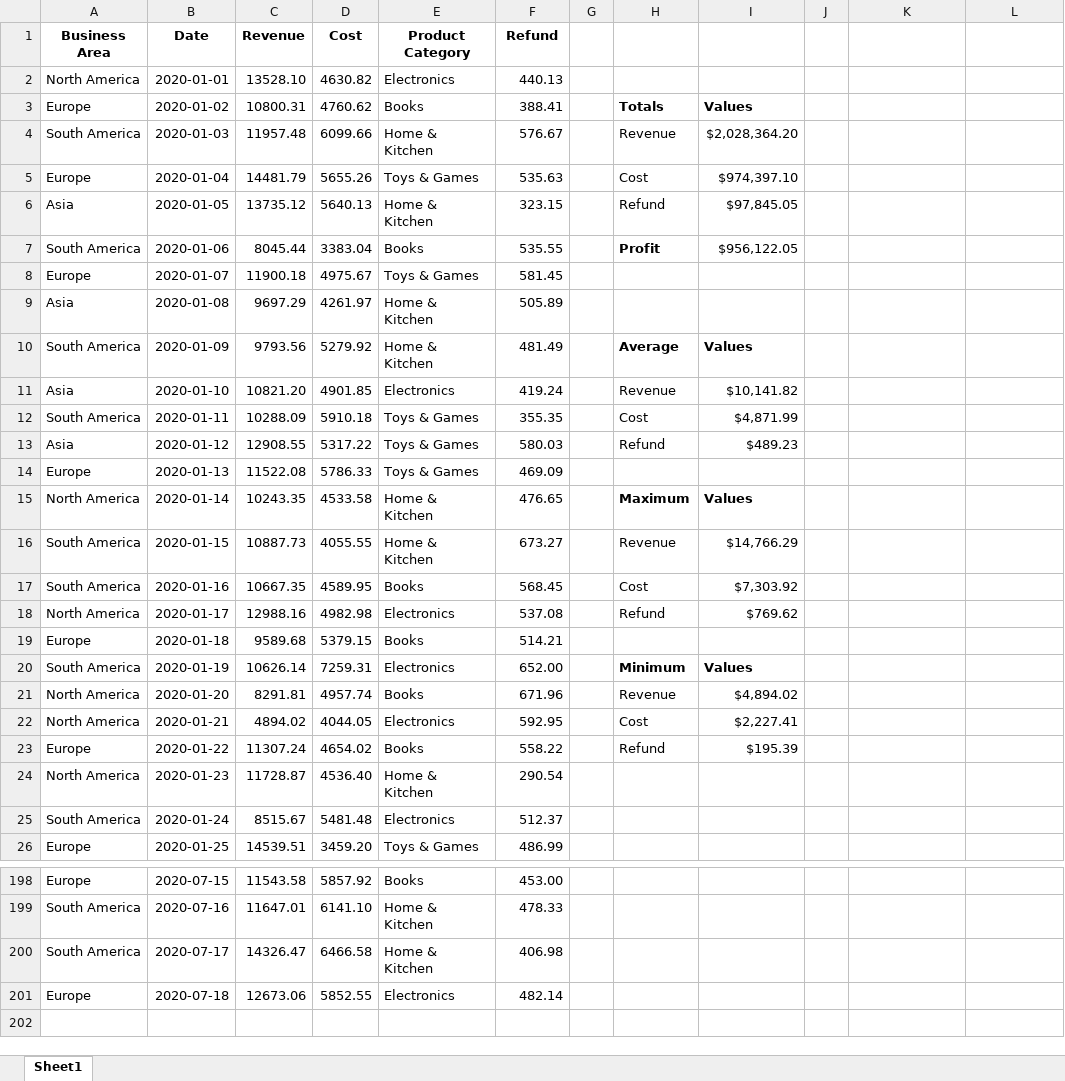
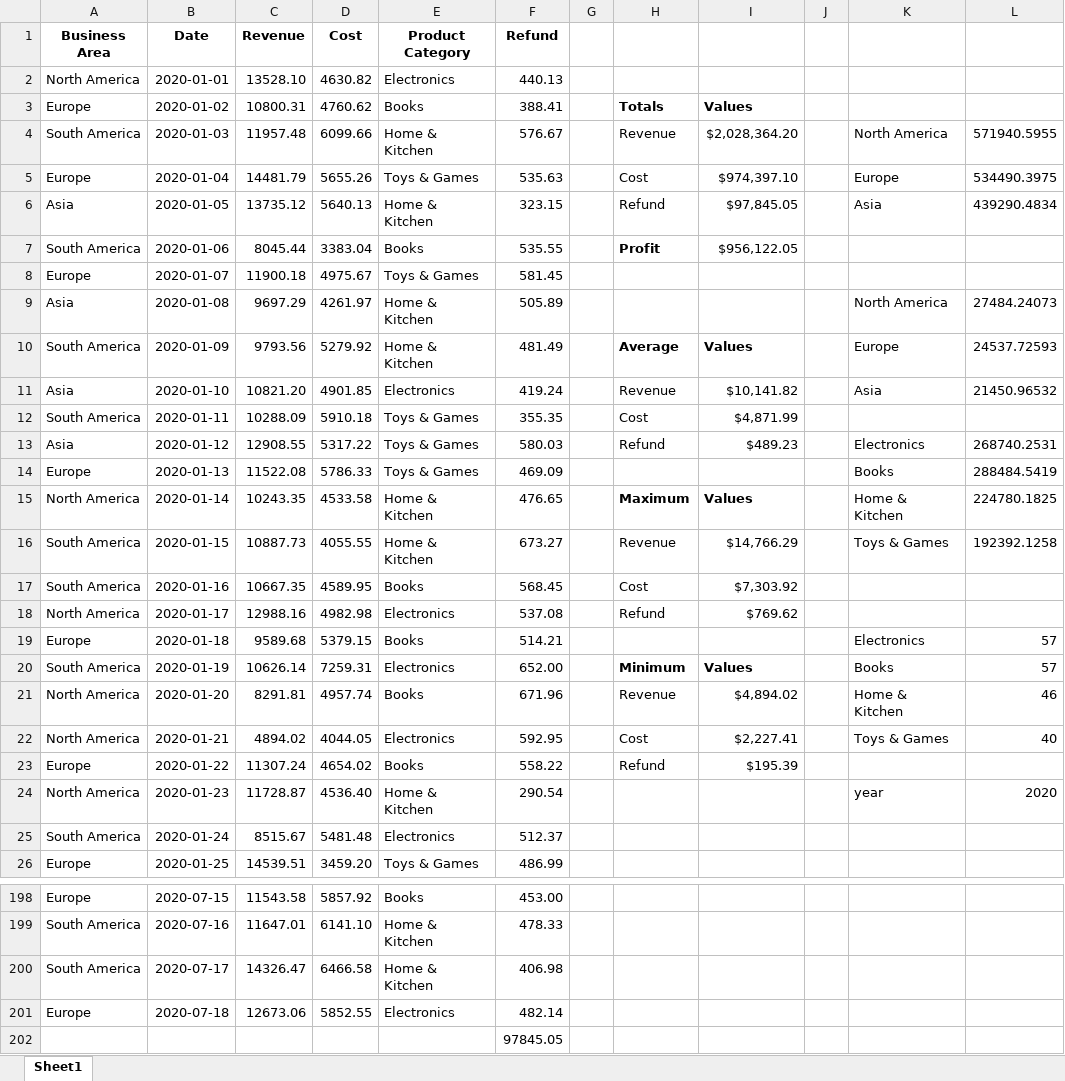
Before and after one commit to tezendra71/DataSciencett, an Excel workbook: Projects/Datasets for Excel/Datasets for excel/business_growth_data.xlsx, sheet Sheet1, drawn as a sheet; only a part is shown, gaps mark what is left out; values as stored, in another font and other column widths than the file's, no borders; the diff names each change by its address in the sheet, - before the commit and + after, or states it on an @@ line.

```diff
--- a/Projects/Datasets for Excel/Datasets for excel/business_growth_data.xlsx (sheet Sheet1)
+++ b/Projects/Datasets for Excel/Datasets for excel/business_growth_data.xlsx (sheet Sheet1)
-K4: (empty)
+K4: North America
-L4: (empty)
+L4: 571940.5955
-K5: (empty)
+K5: Europe
-L5: (empty)
+L5: 534490.3975
-K6: (empty)
+K6: Asia
-L6: (empty)
+L6: 439290.4834
-K9: (empty)
+K9: North America
-L9: (empty)
+L9: 27484.24073
-K10: (empty)
+K10: Europe
-L10: (empty)
+L10: 24537.72593
-K11: (empty)
+K11: Asia
-L11: (empty)
+L11: 21450.96532
-K13: (empty)
+K13: Electronics
-L13: (empty)
+L13: 268740.2531
-K14: (empty)
+K14: Books
-L14: (empty)
+L14: 288484.5419
-K15: (empty)
+K15: Home & Kitchen
-L15: (empty)
+L15: 224780.1825
-K16: (empty)
+K16: Toys & Games
-L16: (empty)
+L16: 192392.1258
-K19: (empty)
+K19: Electronics
-L19:L20: (empty)
+L19:L20: 57
-K20: (empty)
+K20: Books
-K21: (empty)
+K21: Home & Kitchen
-L21: (empty)
+L21: 46
-K22: (empty)
+K22: Toys & Games
-L22: (empty)
+L22: 40
-K24: (empty)
+K24: year
-L24: (empty)
+L24: 2020
+row 202:  |  |  |  |  | 97845.05
```
Also changed, not shown: Projects/Datasets for Excel/Datasets for excel/advanced+filtering+data.xlsx, Projects/Datasets for Excel/Datasets for excel/colorbar.xlsx, 3 other files.
